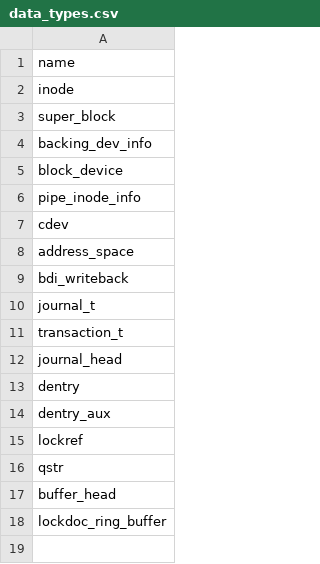
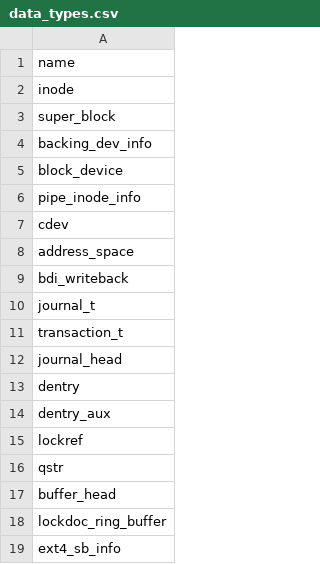
Before and after one commit to merlinscholz/lockdoc-tools, a CSV file: data/linux/data_types.csv, drawn as a sheet.

```diff
--- a/data/linux/data_types.csv
+++ b/data/linux/data_types.csv
@@ -18 +18,2 @@ buffer_head
 lockdoc_ring_buffer
+ext4_sb_info
```
Also changed, not shown: data/linux/member_blacklist.csv.
